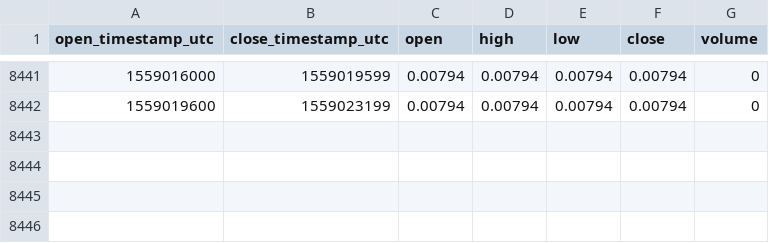
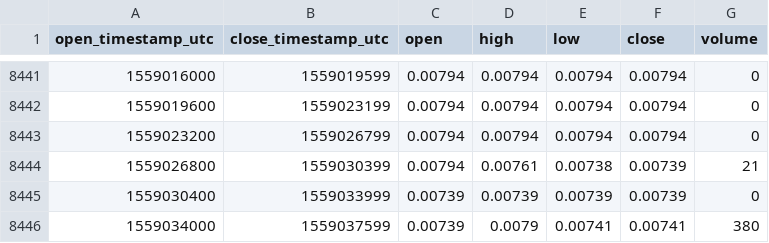
Before and after one commit to cryptobigbro/bitmex-XBT7D_U105, a CSV file: bitmex-XBT7D_U105-1h.csv, drawn as a sheet; only a part is shown, gaps mark what is left out.

Commit message:
Update OHLCV data.

```diff
--- a/bitmex-XBT7D_U105-1h.csv
+++ b/bitmex-XBT7D_U105-1h.csv
@@ -8442 +8442,5 @@ open_timestamp_utc,close_timestamp_utc,open,high,low,close,volume
 1559019600,1559023199,0.00794,0.00794,0.00794,0.00794,0
+1559023200,1559026799,0.00794,0.00794,0.00794,0.00794,0
+1559026800,1559030399,0.00794,0.00761,0.00738,0.00739,21
+1559030400,1559033999,0.00739,0.00739,0.00739,0.00739,0
+1559034000,1559037599,0.00739,0.0079,0.00741,0.00741,380
```
